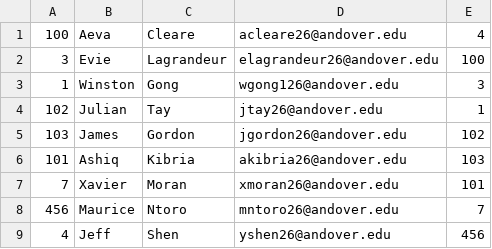
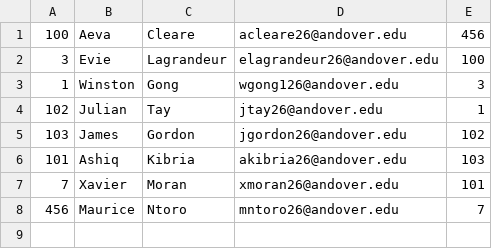
Before and after one commit to FrunkDer/AndoverAssassin2025, a CSV file: killers.csv, drawn as a sheet.

Commit message:
Aeva killed Jeff

```diff
--- a/killers.csv
+++ b/killers.csv
@@ -1,2 +1,2 @@
-100,Aeva,Cleare,acleare26@andover.edu,4
+100,Aeva,Cleare,acleare26@andover.edu,456
 3,Evie,Lagrandeur,elagrandeur26@andover.edu,100
@@ -8,2 +8 @@
 456,Maurice,Ntoro,mntoro26@andover.edu,7
-4,Jeff,Shen,yshen26@andover.edu,456
```
Also changed, not shown: 1 other file.
